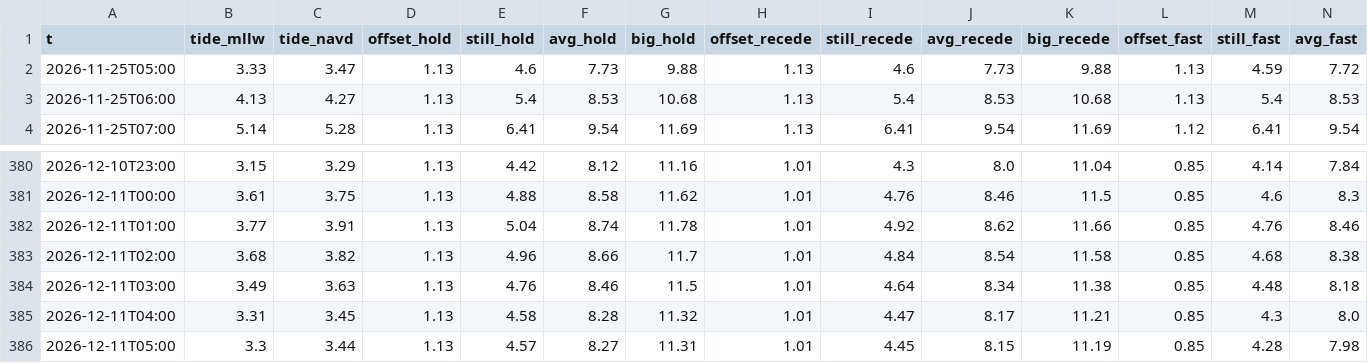
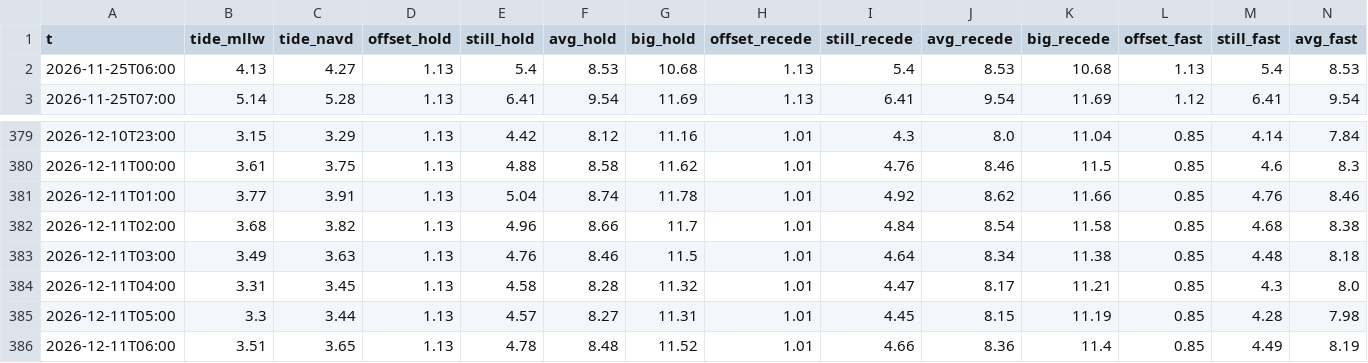
Before and after one commit to kevinkeet/frontpage, a CSV file: capitola/data/outlook_hourly.csv, drawn as a sheet; only a part is shown, gaps mark what is left out; removed rows and columns are numbered as before the commit, all else as after; rows hold the shown columns only; the diff names each change by its address in the sheet, - before the commit and + after, or states it on an @@ line.

```diff
--- a/capitola/data/outlook_hourly.csv
+++ b/capitola/data/outlook_hourly.csv
-row 2: 2026-11-25T05:00 | 3.33 | 3.47 | 1.13 | 4.6 | 7.73 | 9.88 | 1.13 | 4.6 | 7.73 | 9.88 | 1.13 | 4.59 | 7.72
+row 386: 2026-12-11T06:00 | 3.51 | 3.65 | 1.13 | 4.78 | 8.48 | 11.52 | 1.01 | 4.66 | 8.36 | 11.4 | 0.85 | 4.49 | 8.19
```
Also changed, not shown: capitola/data/creek_forecast.csv, capitola/data/forecast_daily.csv, 2 other files.
